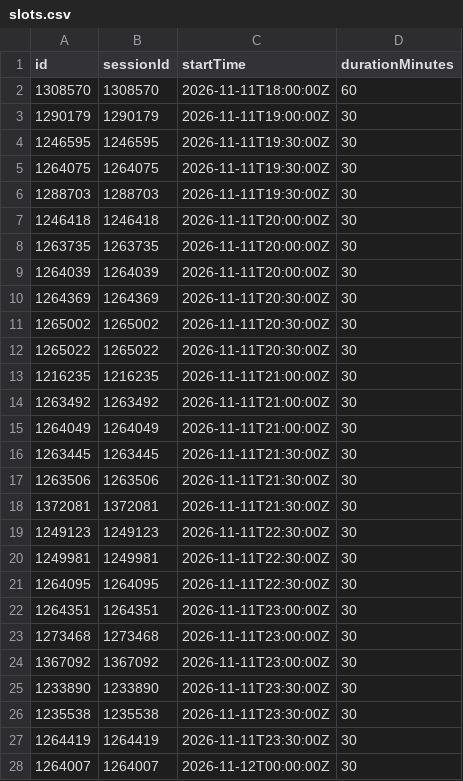
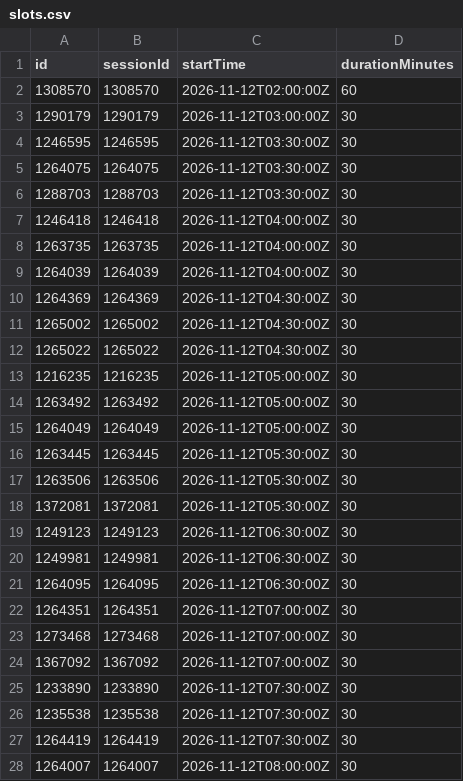
Before and after one commit to jpadams/nodes-2026-agent, a CSV file: data/slots.csv, drawn as a sheet; only a part is shown; the diff covers the shown part only.

```diff
--- a/data/slots.csv
+++ b/data/slots.csv
@@ -1,28 +1,28 @@
 id,sessionId,startTime,durationMinutes
-1308570,1308570,2026-11-11T18:00:00Z,60
-1290179,1290179,2026-11-11T19:00:00Z,30
-1246595,1246595,2026-11-11T19:30:00Z,30
-1264075,1264075,2026-11-11T19:30:00Z,30
-1288703,1288703,2026-11-11T19:30:00Z,30
-1246418,1246418,2026-11-11T20:00:00Z,30
-1263735,1263735,2026-11-11T20:00:00Z,30
-1264039,1264039,2026-11-11T20:00:00Z,30
-1264369,1264369,2026-11-11T20:30:00Z,30
-1265002,1265002,2026-11-11T20:30:00Z,30
-1265022,1265022,2026-11-11T20:30:00Z,30
-1216235,1216235,2026-11-11T21:00:00Z,30
-1263492,1263492,2026-11-11T21:00:00Z,30
-1264049,1264049,2026-11-11T21:00:00Z,30
-1263445,1263445,2026-11-11T21:30:00Z,30
-1263506,1263506,2026-11-11T21:30:00Z,30
-1372081,1372081,2026-11-11T21:30:00Z,30
-1249123,1249123,2026-11-11T22:30:00Z,30
-1249981,1249981,2026-11-11T22:30:00Z,30
-1264095,1264095,2026-11-11T22:30:00Z,30
-1264351,1264351,2026-11-11T23:00:00Z,30
-1273468,1273468,2026-11-11T23:00:00Z,30
-1367092,1367092,2026-11-11T23:00:00Z,30
-1233890,1233890,2026-11-11T23:30:00Z,30
-1235538,1235538,2026-11-11T23:30:00Z,30
-1264419,1264419,2026-11-11T23:30:00Z,30
-1264007,1264007,2026-11-12T00:00:00Z,30
+1308570,1308570,2026-11-12T02:00:00Z,60
+1290179,1290179,2026-11-12T03:00:00Z,30
+1246595,1246595,2026-11-12T03:30:00Z,30
+1264075,1264075,2026-11-12T03:30:00Z,30
+1288703,1288703,2026-11-12T03:30:00Z,30
+1246418,1246418,2026-11-12T04:00:00Z,30
+1263735,1263735,2026-11-12T04:00:00Z,30
+1264039,1264039,2026-11-12T04:00:00Z,30
+1264369,1264369,2026-11-12T04:30:00Z,30
+1265002,1265002,2026-11-12T04:30:00Z,30
+1265022,1265022,2026-11-12T04:30:00Z,30
+1216235,1216235,2026-11-12T05:00:00Z,30
+1263492,1263492,2026-11-12T05:00:00Z,30
+1264049,1264049,2026-11-12T05:00:00Z,30
+1263445,1263445,2026-11-12T05:30:00Z,30
+1263506,1263506,2026-11-12T05:30:00Z,30
+1372081,1372081,2026-11-12T05:30:00Z,30
+1249123,1249123,2026-11-12T06:30:00Z,30
+1249981,1249981,2026-11-12T06:30:00Z,30
+1264095,1264095,2026-11-12T06:30:00Z,30
+1264351,1264351,2026-11-12T07:00:00Z,30
+1273468,1273468,2026-11-12T07:00:00Z,30
+1367092,1367092,2026-11-12T07:00:00Z,30
+1233890,1233890,2026-11-12T07:30:00Z,30
+1235538,1235538,2026-11-12T07:30:00Z,30
+1264419,1264419,2026-11-12T07:30:00Z,30
+1264007,1264007,2026-11-12T08:00:00Z,30
```
Also changed, not shown: 76 edited cells elsewhere in this file, 5 other files.
